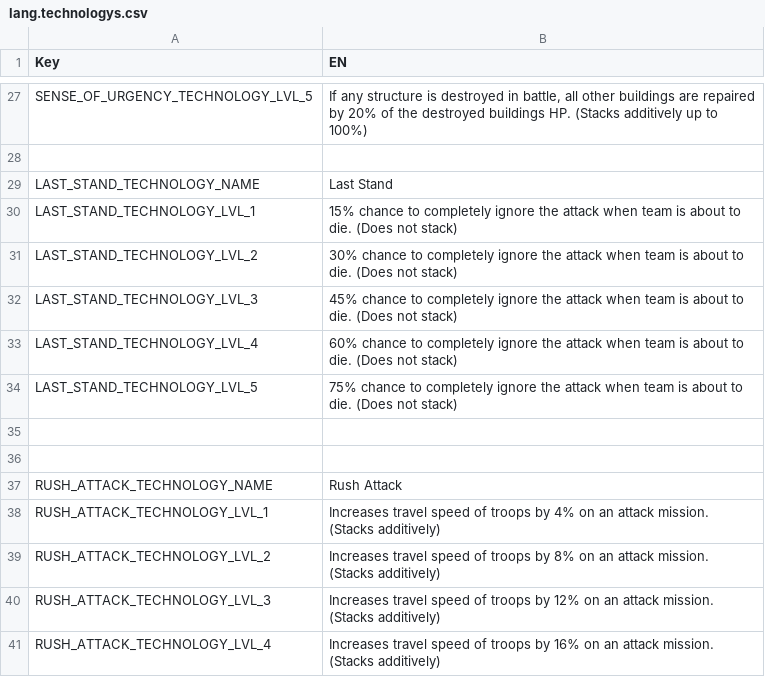
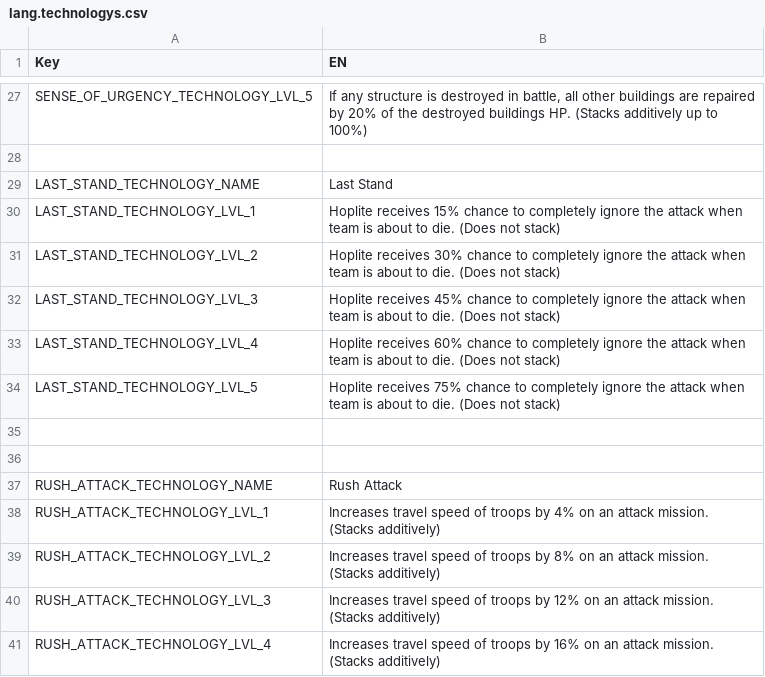
Before and after one commit to giulianob/tribalhero, a CSV file: conf/csv/lang.technologys.csv, drawn as a sheet; only a part is shown, gaps mark what is left out.

Commit message:
Fixed description.  Last stand is a hoplite only technology.

```diff
--- a/conf/csv/lang.technologys.csv
+++ b/conf/csv/lang.technologys.csv
@@ -29,7 +29,7 @@ SENSE_OF_URGENCY_TECHNOLOGY_LVL_5,"If any structure is destroyed in battle, all
 LAST_STAND_TECHNOLOGY_NAME,Last Stand
-LAST_STAND_TECHNOLOGY_LVL_1,15% chance to completely ignore the attack when team is about to die. (Does not stack)
-LAST_STAND_TECHNOLOGY_LVL_2,30% chance to completely ignore the attack when team is about to die. (Does not stack)
-LAST_STAND_TECHNOLOGY_LVL_3,45% chance to completely ignore the attack when team is about to die. (Does not stack)
-LAST_STAND_TECHNOLOGY_LVL_4,60% chance to completely ignore the attack when team is about to die. (Does not stack)
-LAST_STAND_TECHNOLOGY_LVL_5,75% chance to completely ignore the attack when team is about to die. (Does not stack)
+LAST_STAND_TECHNOLOGY_LVL_1,Hoplite receives 15% chance to completely ignore the attack when team is about to die. (Does not stack)
+LAST_STAND_TECHNOLOGY_LVL_2,Hoplite receives 30% chance to completely ignore the attack when team is about to die. (Does not stack)
+LAST_STAND_TECHNOLOGY_LVL_3,Hoplite receives 45% chance to completely ignore the attack when team is about to die. (Does not stack)
+LAST_STAND_TECHNOLOGY_LVL_4,Hoplite receives 60% chance to completely ignore the attack when team is about to die. (Does not stack)
+LAST_STAND_TECHNOLOGY_LVL_5,Hoplite receives 75% chance to completely ignore the attack when team is about to die. (Does not stack)
 ,
```
